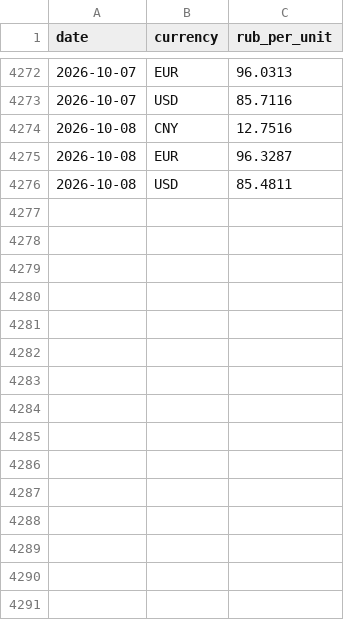
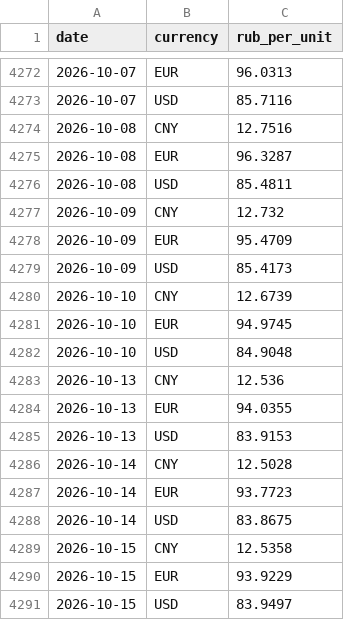
Before and after one commit to lorenzo-pasteris/Analisi-Russia-Ucraina, a CSV file: data/fx_rates.csv, drawn as a sheet; only a part is shown, gaps mark what is left out.

```diff
--- a/data/fx_rates.csv
+++ b/data/fx_rates.csv
@@ -4276 +4276,16 @@ date,currency,rub_per_unit
 2026-10-08,USD,85.4811
+2026-10-09,CNY,12.732
+2026-10-09,EUR,95.4709
+2026-10-09,USD,85.4173
+2026-10-10,CNY,12.6739
+2026-10-10,EUR,94.9745
+2026-10-10,USD,84.9048
+2026-10-13,CNY,12.536
+2026-10-13,EUR,94.0355
+2026-10-13,USD,83.9153
+2026-10-14,CNY,12.5028
+2026-10-14,EUR,93.7723
+2026-10-14,USD,83.8675
+2026-10-15,CNY,12.5358
+2026-10-15,EUR,93.9229
+2026-10-15,USD,83.9497
```
Also changed, not shown: data/key_rate.csv, data/reserves_weekly.csv.
